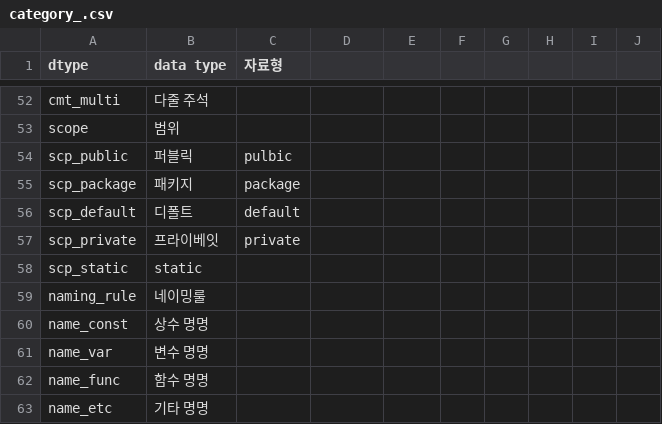
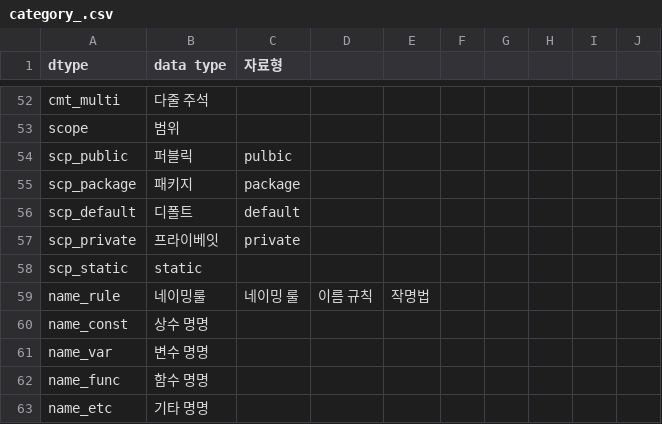
Before and after one commit to UOSCS1518/dev-helper, a CSV file: xlsx/category_.csv, drawn as a sheet; only a part is shown, gaps mark what is left out.

Commit message:
NAMING_RULE TEST

```diff
--- a/xlsx/category_.csv
+++ b/xlsx/category_.csv
@@ -58,3 +58,3 @@ scp_private,프라이베잇,private,,,,,,,
 scp_static,static,,,,,,,,
-naming_rule,네이밍룰,,,,,,,,
+name_rule,네이밍룰,네이밍 룰,이름 규칙,작명법,,,,,
 name_const,상수 명명,,,,,,,,
```
Also changed, not shown: 2 other files.
